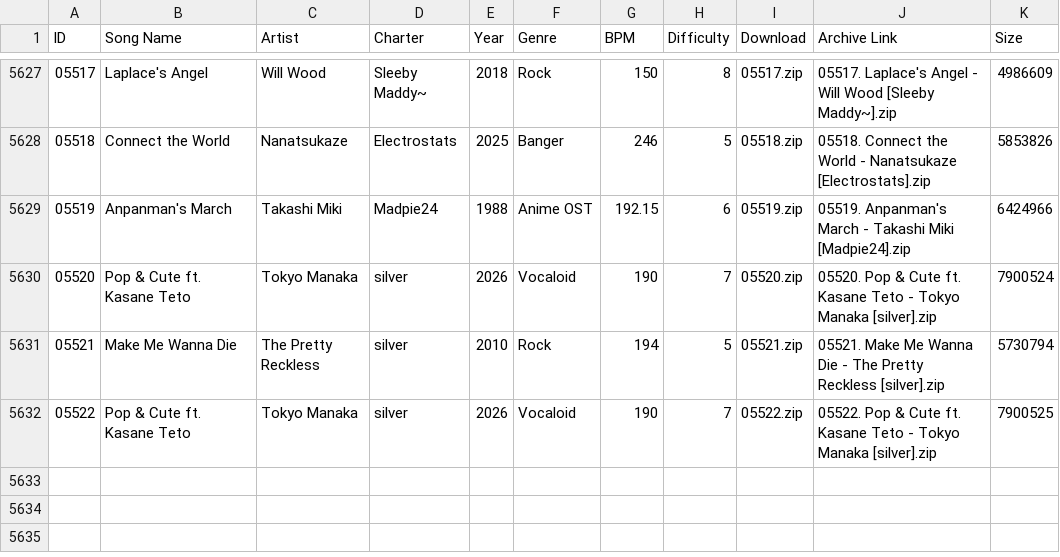
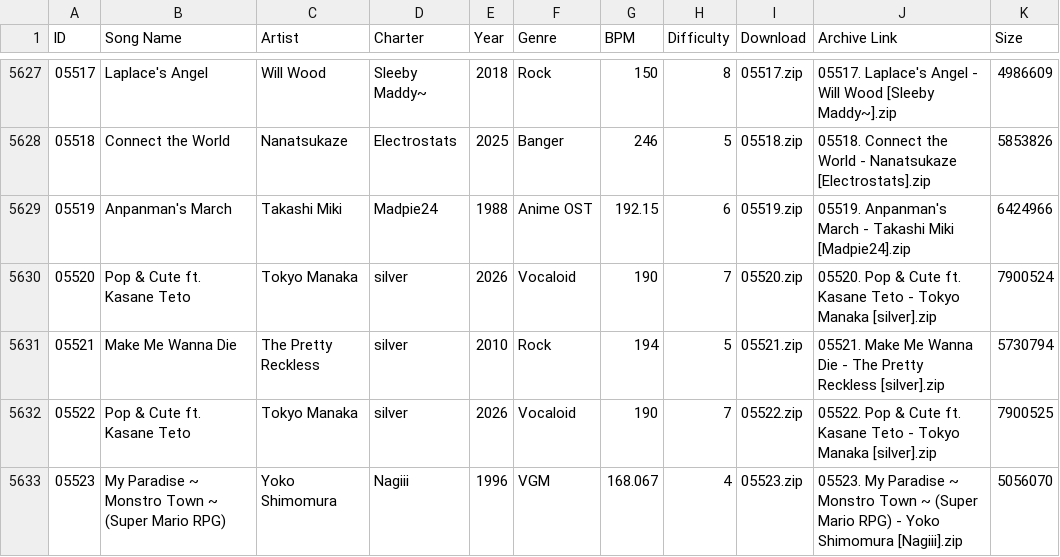
Before and after one commit to tc-mods/TromboneDB, a CSV file: docs/data/db.csv, drawn as a sheet; only a part is shown, gaps mark what is left out; the diff names each change by its address in the sheet, - before the commit and + after, or states it on an @@ line.

```diff
--- a/docs/data/db.csv
+++ b/docs/data/db.csv
+row 5633: 05523 | My Paradise ~ Monstro Town ~ (Super Mario RPG) | Yoko Shimomura | Nagiii | 1996 | VGM | 168.067 | 4 | 05523.zip | 05523. My Paradise ~ Monstro Town ~ (Super Mario RPG) - Yoko Shimomura [Nagiii].zip | 5056070
```
Also changed, not shown: 2 other files.
